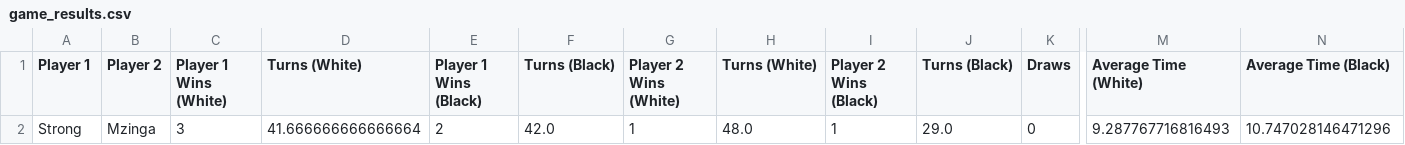
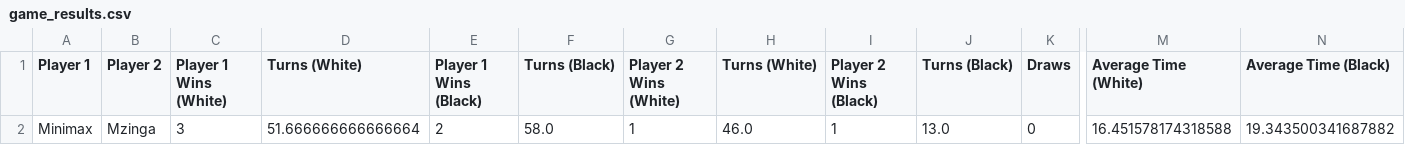
Before and after one commit to FraVisox/AntElligence, a CSV file: results/game_results.csv, drawn as a sheet; only a part is shown, gaps mark what is left out; the diff names each change by its address in the sheet, - before the commit and + after, or states it on an @@ line.

```diff
--- a/results/game_results.csv
+++ b/results/game_results.csv
-A2 (Player 1): Strong
+A2 (Player 1): Minimax
-D2 (Turns (White)): 41.666666666666664
+D2 (Turns (White)): 51.666666666666664
-F2 (Turns (Black)): 42.0
+F2 (Turns (Black)): 58.0
-H2 (Turns (White)): 48.0
+H2 (Turns (White)): 46.0
-J2 (Turns (Black)): 29.0
+J2 (Turns (Black)): 13.0
-M2 (Average Time (White)): 9.287767716816493
+M2 (Average Time (White)): 16.451578174318588
-N2 (Average Time (Black)): 10.747028146471296
+N2 (Average Time (Black)): 19.343500341687882
```
Also changed, not shown: 15 other files.
